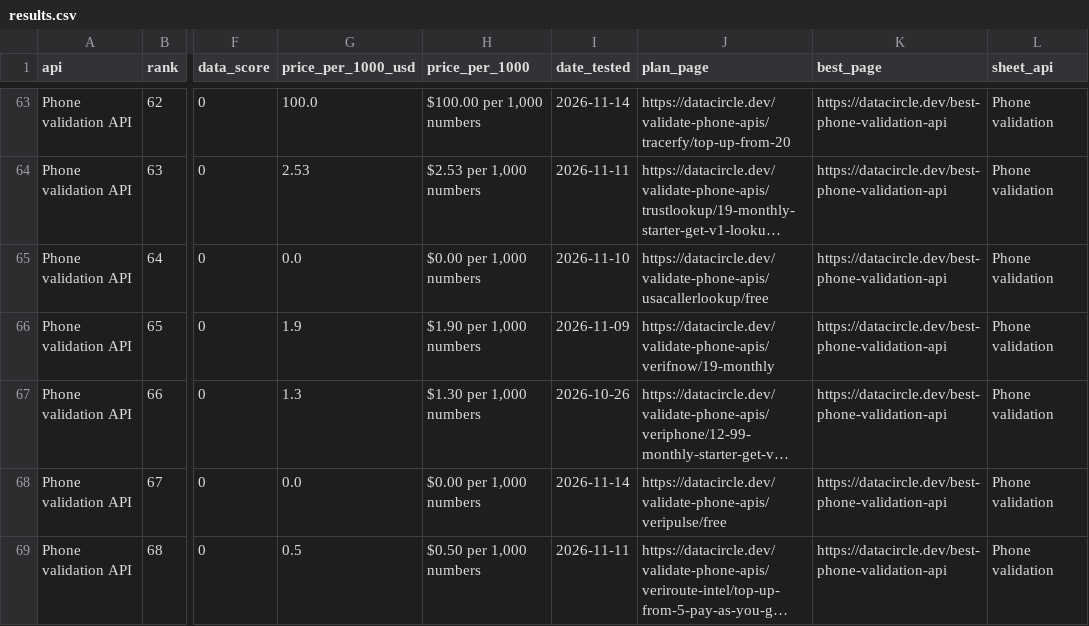
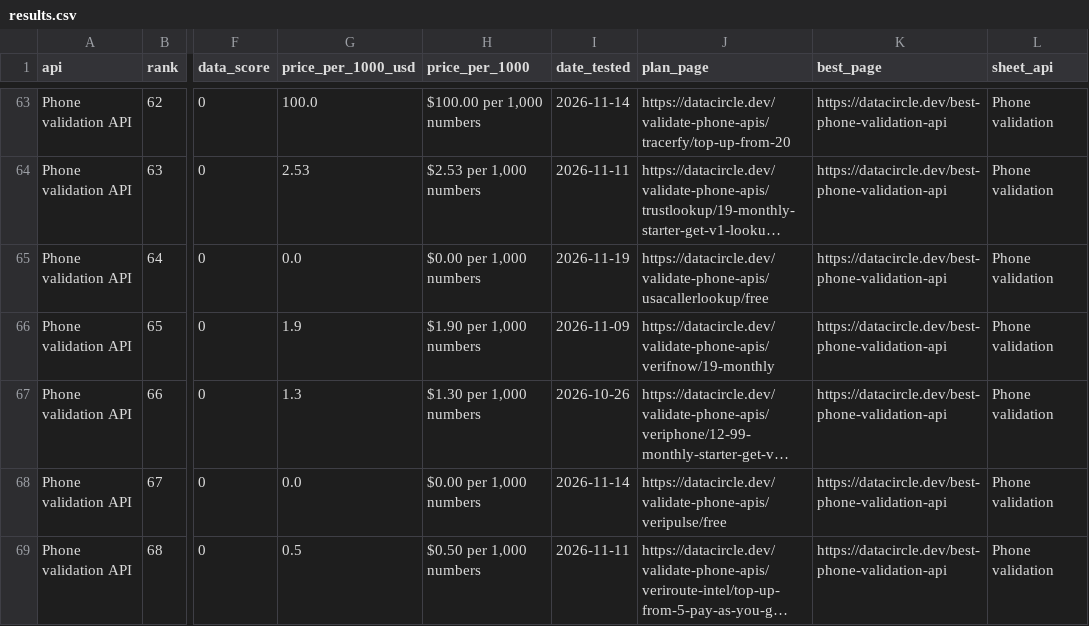
Before and after one commit to waynehamadi/best-phone-validation-api, a CSV file: results.csv, drawn as a sheet; only a part is shown, gaps mark what is left out; long unchanged cells end in …; the diff covers the shown part only; the diff names each change by its address in the sheet, - before the commit and + after, or states it on an @@ line.

```diff
--- a/results.csv
+++ b/results.csv
-I65 (date_tested): 2026-11-10
+I65 (date_tested): 2026-11-19
```
Also changed, not shown: 27 edited cells elsewhere in this file, 1 other file.
